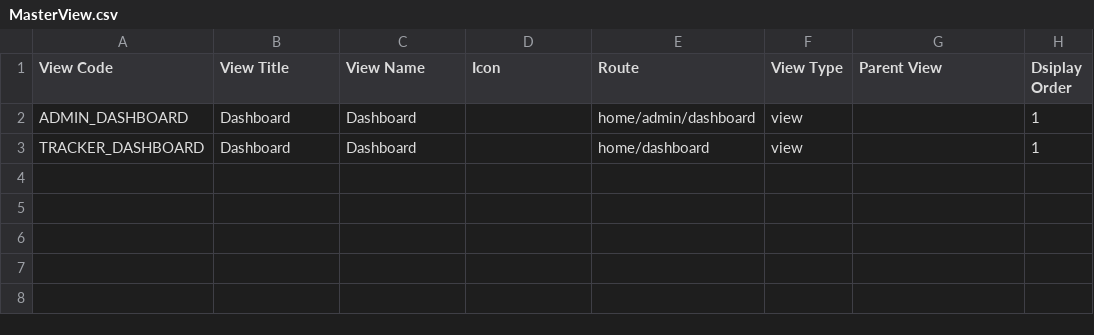
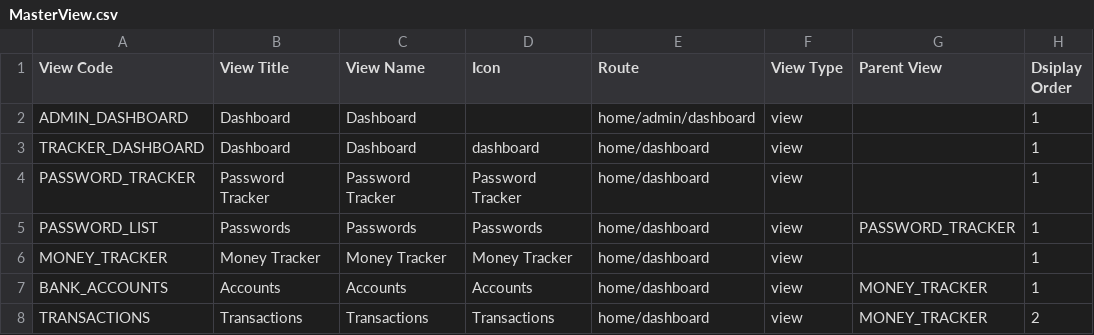
Before and after one commit to rohaanthakare/trackerng, a CSV file: src/assets/Data/BaseData/MasterView.csv, drawn as a sheet.

```diff
--- a/src/assets/Data/BaseData/MasterView.csv
+++ b/src/assets/Data/BaseData/MasterView.csv
@@ -2,2 +2,7 @@ View Code, View Title, View Name, Icon, Route, View Type, Parent View, Dsiplay O
 ADMIN_DASHBOARD,Dashboard,Dashboard,,home/admin/dashboard,view,,1
-TRACKER_DASHBOARD,Dashboard,Dashboard,,home/dashboard,view,,1
+TRACKER_DASHBOARD,Dashboard,Dashboard,dashboard,home/dashboard,view,,1
+PASSWORD_TRACKER,Password Tracker,Password Tracker,Password Tracker,home/dashboard,view,,1
+PASSWORD_LIST,Passwords,Passwords,Passwords,home/dashboard,view,PASSWORD_TRACKER,1
+MONEY_TRACKER,Money Tracker,Money Tracker,Money Tracker,home/dashboard,view,,1
+BANK_ACCOUNTS,Accounts,Accounts,Accounts,home/dashboard,view,MONEY_TRACKER,1
+TRANSACTIONS,Transactions,Transactions,Transactions,home/dashboard,view,MONEY_TRACKER,2
```
Also changed, not shown: 10 other files.
